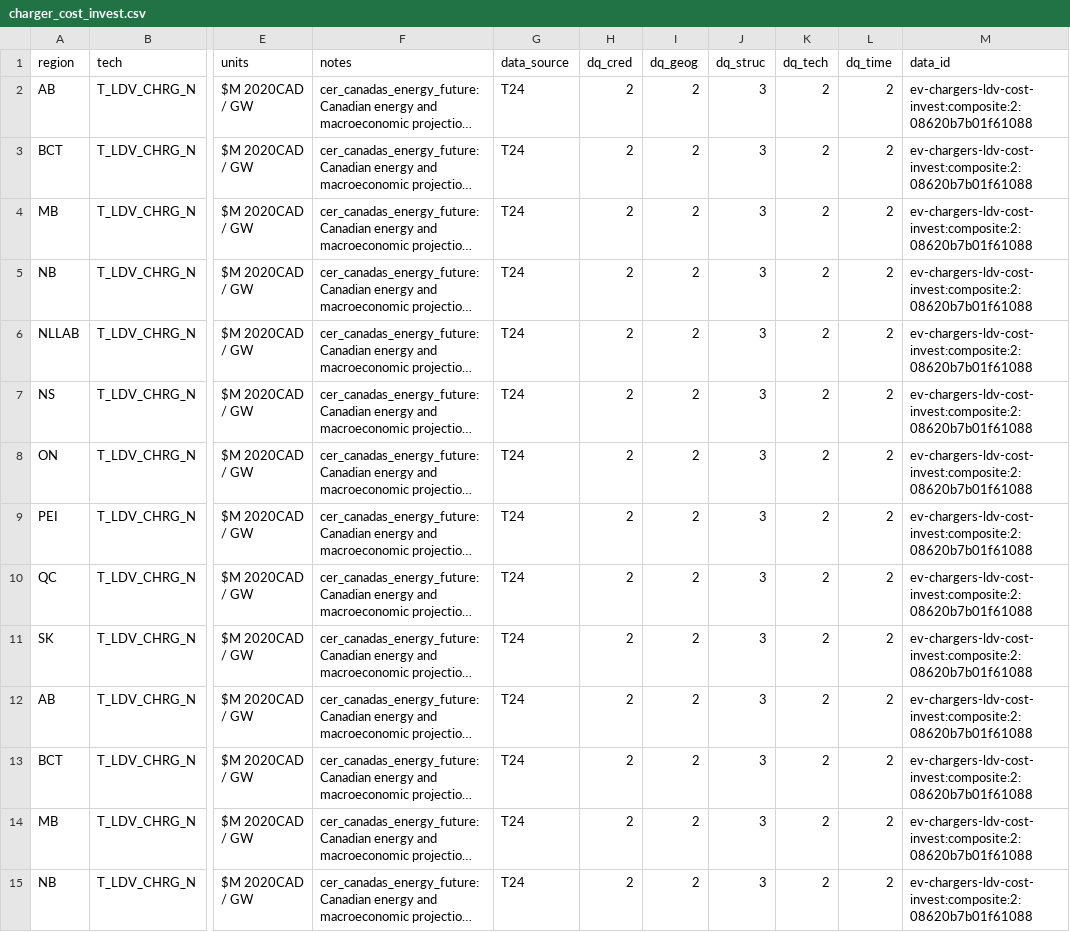
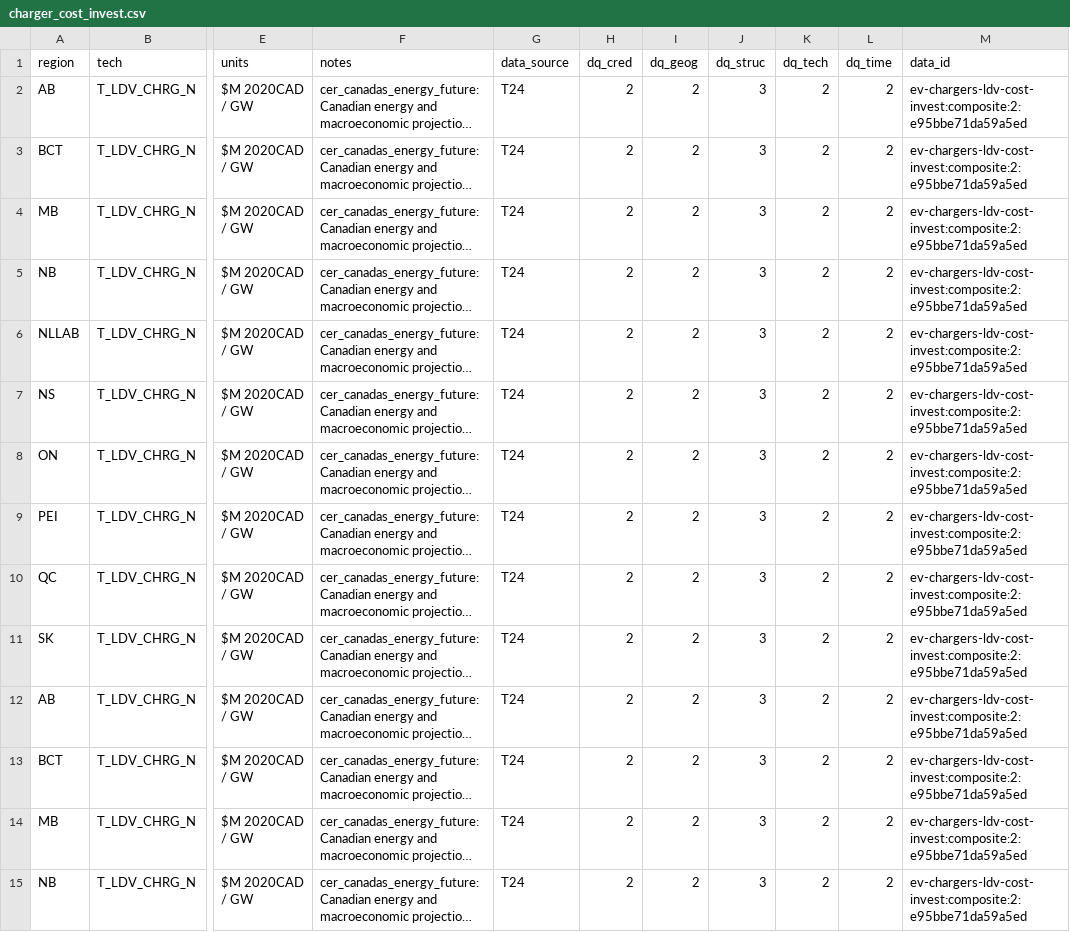
Before and after one commit to CANOE-main/canoe-transportation, a CSV file: inputs/2_processed/ev_chargers/charger_cost_invest.csv, drawn as a sheet; only a part is shown, gaps mark what is left out; long unchanged cells end in …; the diff covers the shown part only; the diff names each change by its address in the sheet, - before the commit and + after, or states it on an @@ line.

```diff
--- a/inputs/2_processed/ev_chargers/charger_cost_invest.csv
+++ b/inputs/2_processed/ev_chargers/charger_cost_invest.csv
-M2:M15 (data_id): ev-chargers-ldv-cost-invest:composite:2:08620b7b01f61088
+M2:M15 (data_id): ev-chargers-ldv-cost-invest:composite:2:e95bbe71da59a5ed
```
Also changed, not shown: 86 edited cells elsewhere in this file, inputs/2_processed/efficiencies/limit_tech_input_split.csv, inputs/2_processed/ev_chargers/charger_cost_fixed.csv, 54 other files.
